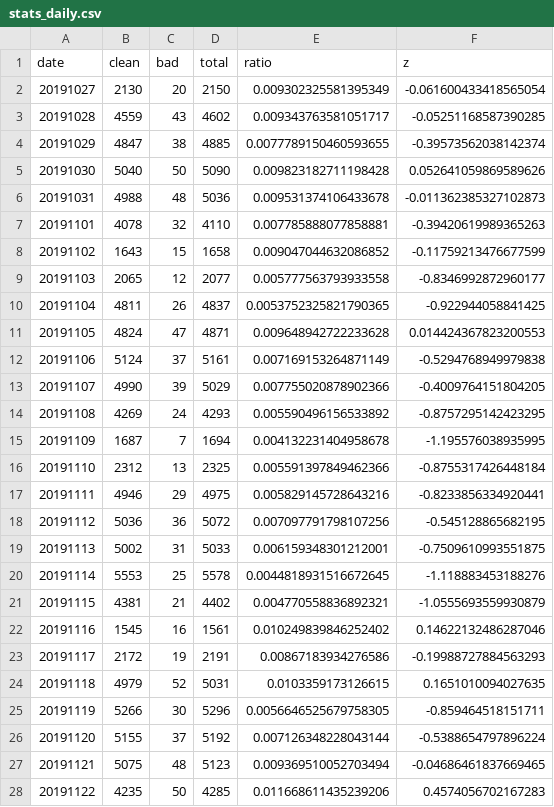
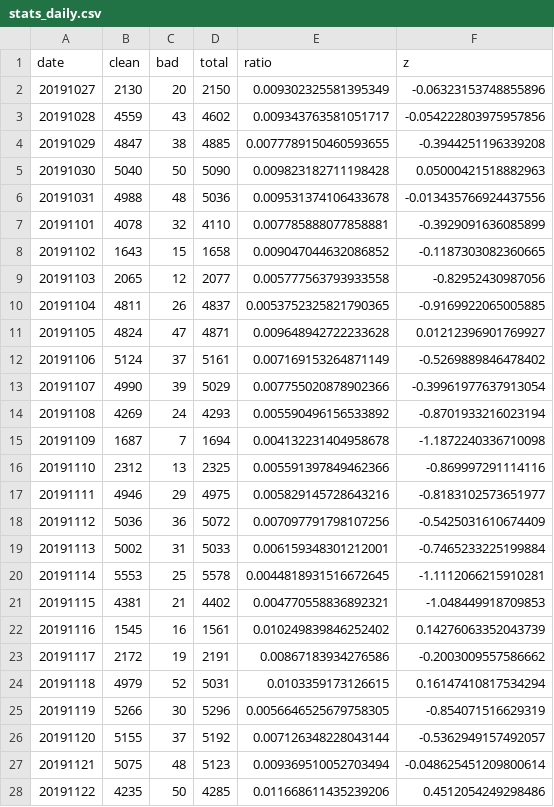
Before and after one commit to newshunter12/done-it-again, a CSV file: _data/stats_daily.csv, drawn as a sheet; only a part is shown; the diff covers the shown part only.

```diff
--- a/_data/stats_daily.csv
+++ b/_data/stats_daily.csv
@@ -1,28 +1,28 @@
 date,clean,bad,total,ratio,z
-20191027,2130,20,2150,0.009302325581395349,-0.061600433418565054
-20191028,4559,43,4602,0.009343763581051717,-0.05251168587390285
-20191029,4847,38,4885,0.0077789150460593655,-0.39573562038142374
-20191030,5040,50,5090,0.009823182711198428,0.052641059869589626
-20191031,4988,48,5036,0.009531374106433678,-0.011362385327102873
-20191101,4078,32,4110,0.007785888077858881,-0.39420619989365263
-20191102,1643,15,1658,0.009047044632086852,-0.11759213476677599
-20191103,2065,12,2077,0.005777563793933558,-0.8346992872960177
-20191104,4811,26,4837,0.0053752325821790365,-0.922944058841425
-20191105,4824,47,4871,0.009648942722233628,0.014424367823200553
-20191106,5124,37,5161,0.007169153264871149,-0.5294768949979838
-20191107,4990,39,5029,0.007755020878902366,-0.4009764151804205
-20191108,4269,24,4293,0.005590496156533892,-0.8757295142423295
-20191109,1687,7,1694,0.004132231404958678,-1.195576038935995
-20191110,2312,13,2325,0.005591397849462366,-0.8755317426448184
-20191111,4946,29,4975,0.005829145728643216,-0.8233856334920441
-20191112,5036,36,5072,0.007097791798107256,-0.545128865682195
-20191113,5002,31,5033,0.006159348301212001,-0.7509610993551875
-20191114,5553,25,5578,0.0044818931516672645,-1.118883453188276
-20191115,4381,21,4402,0.004770558836892321,-1.0555693559930879
-20191116,1545,16,1561,0.010249839846252402,0.14622132486287046
-20191117,2172,19,2191,0.00867183934276586,-0.19988727884563293
-20191118,4979,52,5031,0.0103359173126615,0.1651010094027635
-20191119,5266,30,5296,0.0056646525679758305,-0.859464518151711
-20191120,5155,37,5192,0.007126348228043144,-0.5388654797896224
-20191121,5075,48,5123,0.009369510052703494,-0.04686461837669465
-20191122,4235,50,4285,0.011668611435239206,0.4574056702167283
+20191027,2130,20,2150,0.009302325581395349,-0.06323153748855896
+20191028,4559,43,4602,0.009343763581051717,-0.054222803975957856
+20191029,4847,38,4885,0.0077789150460593655,-0.3944251196339208
+20191030,5040,50,5090,0.009823182711198428,0.05000421518882963
+20191031,4988,48,5036,0.009531374106433678,-0.013435766924437556
+20191101,4078,32,4110,0.007785888077858881,-0.3929091636085899
+20191102,1643,15,1658,0.009047044632086852,-0.1187303082360665
+20191103,2065,12,2077,0.005777563793933558,-0.82952430987056
+20191104,4811,26,4837,0.0053752325821790365,-0.9169922065005885
+20191105,4824,47,4871,0.009648942722233628,0.01212396901769927
+20191106,5124,37,5161,0.007169153264871149,-0.5269889846478402
+20191107,4990,39,5029,0.007755020878902366,-0.39961977637913054
+20191108,4269,24,4293,0.005590496156533892,-0.8701933216023194
+20191109,1687,7,1694,0.004132231404958678,-1.1872240336710098
+20191110,2312,13,2325,0.005591397849462366,-0.869997291114116
+20191111,4946,29,4975,0.005829145728643216,-0.8183102573651977
+20191112,5036,36,5072,0.007097791798107256,-0.5425031610674409
+20191113,5002,31,5033,0.006159348301212001,-0.7465233225199884
+20191114,5553,25,5578,0.0044818931516672645,-1.1112066215910281
+20191115,4381,21,4402,0.004770558836892321,-1.048449918709853
+20191116,1545,16,1561,0.010249839846252402,0.14276063352043739
+20191117,2172,19,2191,0.00867183934276586,-0.2003009557586662
+20191118,4979,52,5031,0.0103359173126615,0.16147410817534294
+20191119,5266,30,5296,0.0056646525679758305,-0.854071516629319
+20191120,5155,37,5192,0.007126348228043144,-0.5362949157492057
+20191121,5075,48,5123,0.009369510052703494,-0.048625451209800614
+20191122,4235,50,4285,0.011668611435239206,0.4512054249298486
```
Also changed, not shown: 160 edited cells elsewhere in this file, _data/stats.csv, _data/stats_best_cps.csv, 2 other files.
